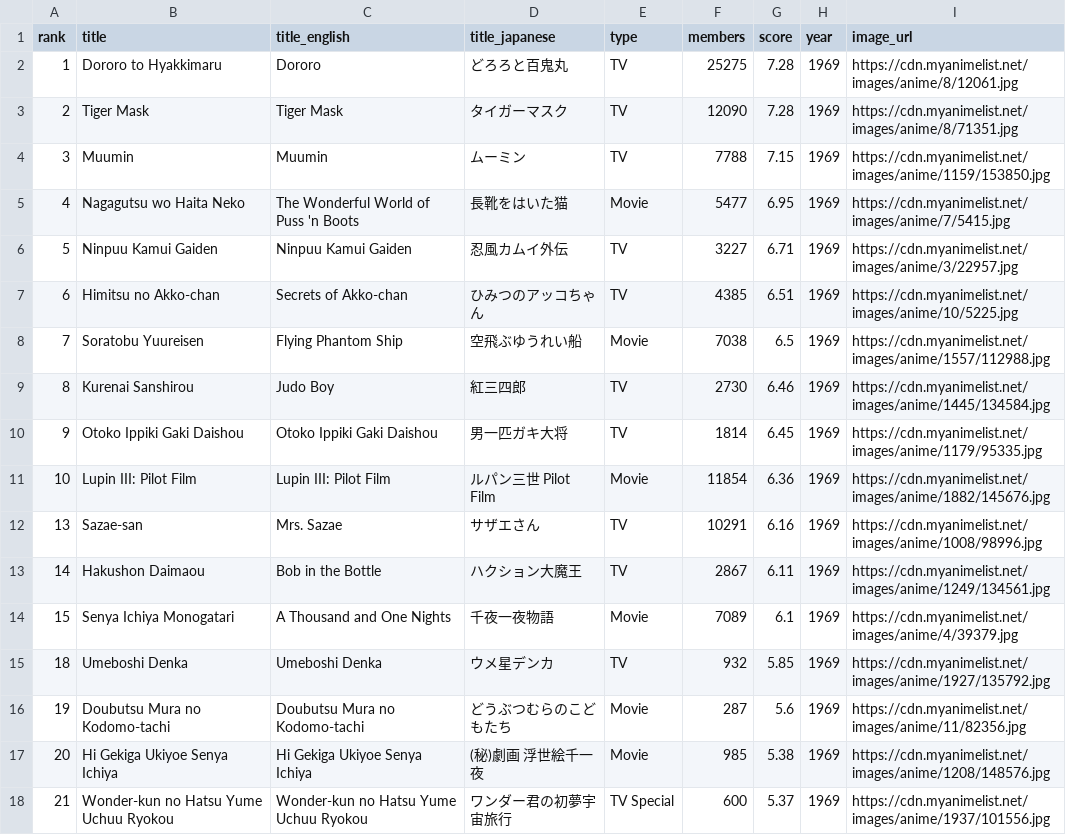
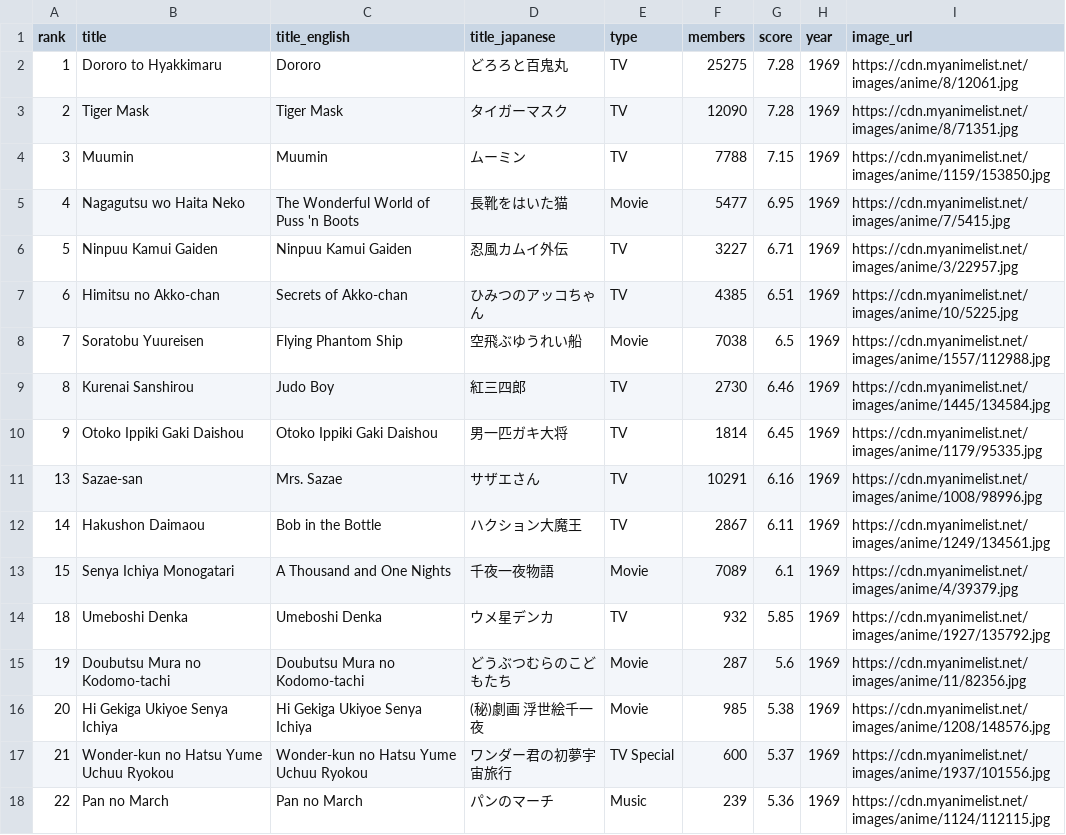
Before and after one commit to timcampy118/timcampy118.github.io, a CSV file: output/anime_score_1969.csv, drawn as a sheet; only a part is shown; the shorter side is filled out with more unchanged rows; the diff names each change by its address in the sheet, - before the commit and + after, or states it on an @@ line.

```diff
--- a/output/anime_score_1969.csv
+++ b/output/anime_score_1969.csv
-row 11: 10 | Lupin III: Pilot Film | Lupin III: Pilot Film | ルパン三世 Pilot Film | Movie | 11854 | 6.36 | 1969 | https://cdn.myanimelist.net/images/anime/1882/145676.jpg
```
Also changed, not shown: output/anime_popularity_1969.csv, output/anime_popularity_1975.csv, 6 other files.
